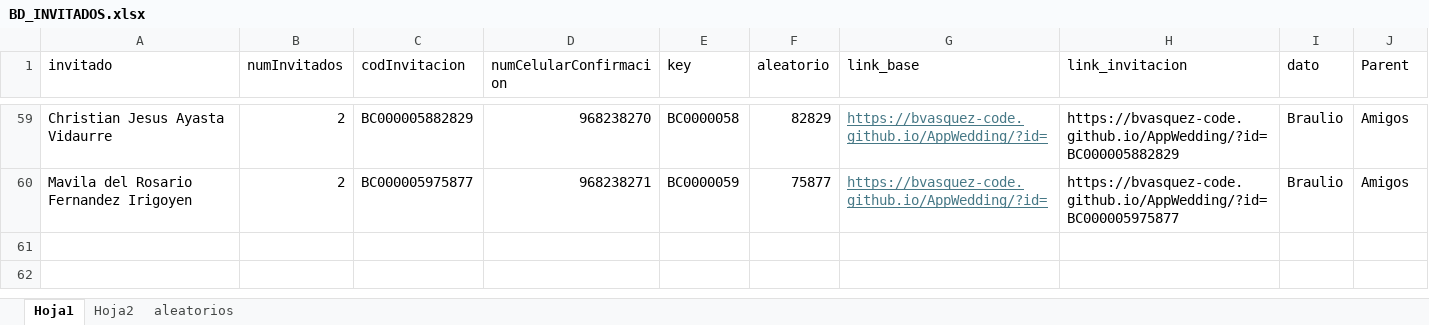
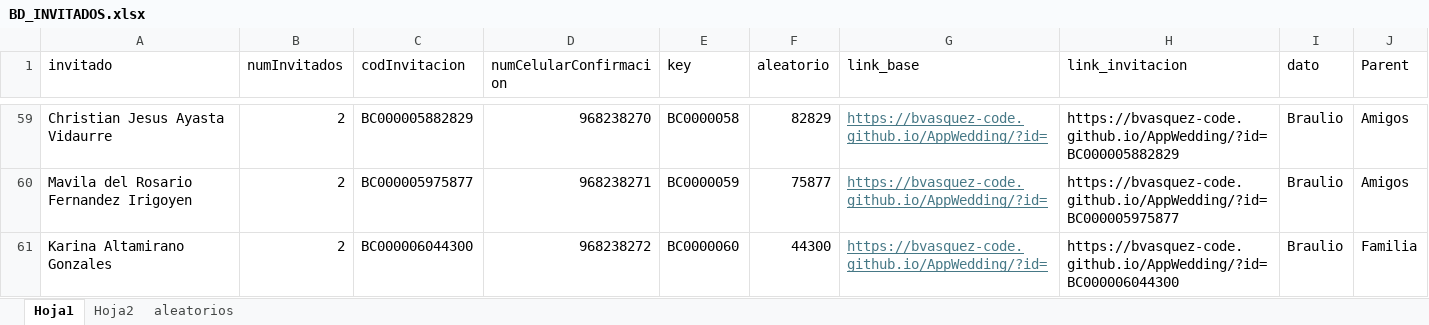
Before and after one commit to bvasquez-code/AppWedding, an Excel workbook: src/assets/data/BD_INVITADOS.xlsx, sheet Hoja1, drawn as a sheet; only a part is shown, gaps mark what is left out; values as stored, in another font and other column widths than the file's, no borders; the diff names each change by its address in the sheet, - before the commit and + after, or states it on an @@ line.

Commit message:
Agregue a KArina

```diff
--- a/src/assets/data/BD_INVITADOS.xlsx (sheet Hoja1)
+++ b/src/assets/data/BD_INVITADOS.xlsx (sheet Hoja1)
+row 61: Karina Altamirano Gonzales | 2 | BC000006044300 | 968238272 | BC0000060 | 44300 | https://bvasquez-code.github.io/AppWedding/?id= | https://bvasquez-code.github.io/AppWedding/?id=BC000006044300 | Braulio | Familia
```
Also changed, not shown: sheet aleatorios.
